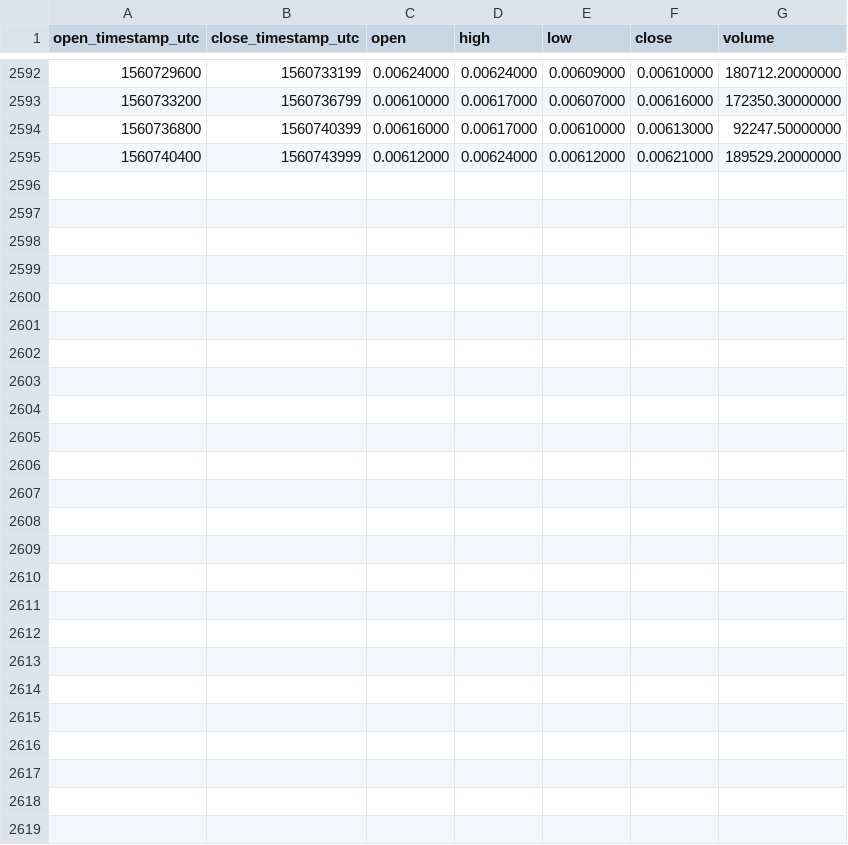
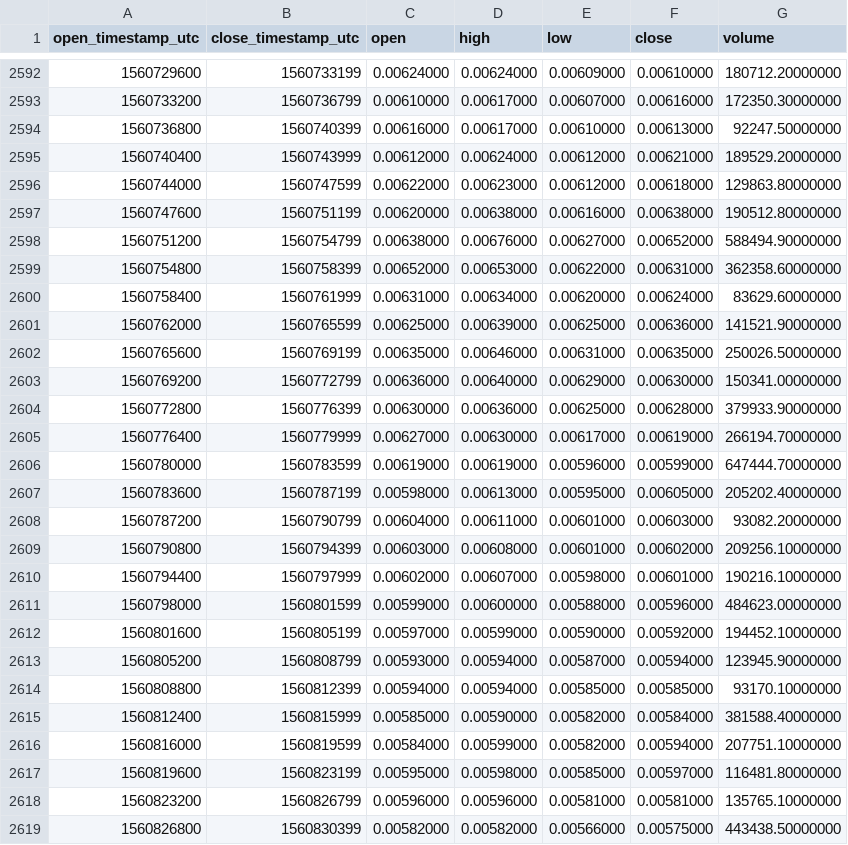
Before and after one commit to cryptobigbro/binance-FETBNB, a CSV file: binance-FETBNB-1h.csv, drawn as a sheet; only a part is shown, gaps mark what is left out; the diff names each change by its address in the sheet, - before the commit and + after, or states it on an @@ line.

Commit message:
Update OHLCV data.

```diff
--- a/binance-FETBNB-1h.csv
+++ b/binance-FETBNB-1h.csv
+row 2596: 1560744000 | 1560747599 | 0.00622000 | 0.00623000 | 0.00612000 | 0.00618000 | 129863.80000000
+row 2597: 1560747600 | 1560751199 | 0.00620000 | 0.00638000 | 0.00616000 | 0.00638000 | 190512.80000000
+row 2598: 1560751200 | 1560754799 | 0.00638000 | 0.00676000 | 0.00627000 | 0.00652000 | 588494.90000000
+row 2599: 1560754800 | 1560758399 | 0.00652000 | 0.00653000 | 0.00622000 | 0.00631000 | 362358.60000000
+row 2600: 1560758400 | 1560761999 | 0.00631000 | 0.00634000 | 0.00620000 | 0.00624000 | 83629.60000000
+row 2601: 1560762000 | 1560765599 | 0.00625000 | 0.00639000 | 0.00625000 | 0.00636000 | 141521.90000000
+row 2602: 1560765600 | 1560769199 | 0.00635000 | 0.00646000 | 0.00631000 | 0.00635000 | 250026.50000000
+row 2603: 1560769200 | 1560772799 | 0.00636000 | 0.00640000 | 0.00629000 | 0.00630000 | 150341.00000000
+row 2604: 1560772800 | 1560776399 | 0.00630000 | 0.00636000 | 0.00625000 | 0.00628000 | 379933.90000000
+row 2605: 1560776400 | 1560779999 | 0.00627000 | 0.00630000 | 0.00617000 | 0.00619000 | 266194.70000000
+row 2606: 1560780000 | 1560783599 | 0.00619000 | 0.00619000 | 0.00596000 | 0.00599000 | 647444.70000000
+row 2607: 1560783600 | 1560787199 | 0.00598000 | 0.00613000 | 0.00595000 | 0.00605000 | 205202.40000000
+row 2608: 1560787200 | 1560790799 | 0.00604000 | 0.00611000 | 0.00601000 | 0.00603000 | 93082.20000000
+row 2609: 1560790800 | 1560794399 | 0.00603000 | 0.00608000 | 0.00601000 | 0.00602000 | 209256.10000000
+row 2610: 1560794400 | 1560797999 | 0.00602000 | 0.00607000 | 0.00598000 | 0.00601000 | 190216.10000000
+row 2611: 1560798000 | 1560801599 | 0.00599000 | 0.00600000 | 0.00588000 | 0.00596000 | 484623.00000000
+row 2612: 1560801600 | 1560805199 | 0.00597000 | 0.00599000 | 0.00590000 | 0.00592000 | 194452.10000000
+row 2613: 1560805200 | 1560808799 | 0.00593000 | 0.00594000 | 0.00587000 | 0.00594000 | 123945.90000000
+row 2614: 1560808800 | 1560812399 | 0.00594000 | 0.00594000 | 0.00585000 | 0.00585000 | 93170.10000000
+row 2615: 1560812400 | 1560815999 | 0.00585000 | 0.00590000 | 0.00582000 | 0.00584000 | 381588.40000000
+row 2616: 1560816000 | 1560819599 | 0.00584000 | 0.00599000 | 0.00582000 | 0.00594000 | 207751.10000000
+row 2617: 1560819600 | 1560823199 | 0.00595000 | 0.00598000 | 0.00585000 | 0.00597000 | 116481.80000000
+row 2618: 1560823200 | 1560826799 | 0.00596000 | 0.00596000 | 0.00581000 | 0.00581000 | 135765.10000000
+row 2619: 1560826800 | 1560830399 | 0.00582000 | 0.00582000 | 0.00566000 | 0.00575000 | 443438.50000000
```
Also changed, not shown: binance-FETBNB-1d.csv.
